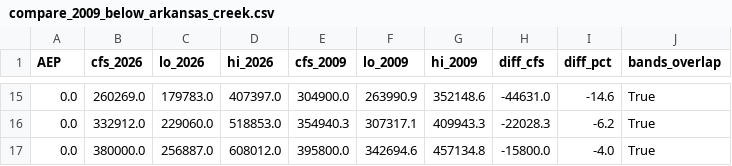
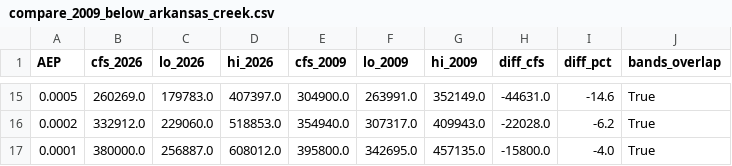
Before and after one commit to JoeShmoJo/Cowlitz_FF, a CSV file: CAS_Reg_Unreg/output/compare_2009_below_arkansas_creek.csv, drawn as a sheet; only a part is shown, gaps mark what is left out; the diff covers the shown part only.

```diff
--- a/CAS_Reg_Unreg/output/compare_2009_below_arkansas_creek.csv
+++ b/CAS_Reg_Unreg/output/compare_2009_below_arkansas_creek.csv
@@ -15,3 +15,3 @@ AEP,cfs_2026,lo_2026,hi_2026,cfs_2009,lo_2009,hi_2009,diff_cfs,diff_pct,bands_ov
-0.0,260269.0,179783.0,407397.0,304900.0,263990.9,352148.6,-44631.0,-14.6,True
-0.0,332912.0,229060.0,518853.0,354940.3,307317.1,409943.3,-22028.3,-6.2,True
-0.0,380000.0,256887.0,608012.0,395800.0,342694.6,457134.8,-15800.0,-4.0,True
+0.0005,260269.0,179783.0,407397.0,304900.0,263991.0,352149.0,-44631.0,-14.6,True
+0.0002,332912.0,229060.0,518853.0,354940.0,307317.0,409943.0,-22028.0,-6.2,True
+0.0001,380000.0,256887.0,608012.0,395800.0,342695.0,457135.0,-15800.0,-4.0,True
```
Also changed, not shown: 32 edited cells elsewhere in this file, CAS_Reg_Unreg/output/compare_2009_below_ostrander_creek.csv, CAS_Reg_Unreg/output/compare_2009_castle_rock_gage.csv, 1 other file.
